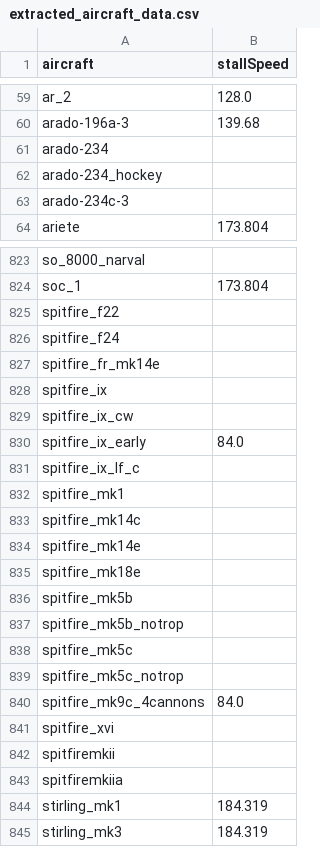
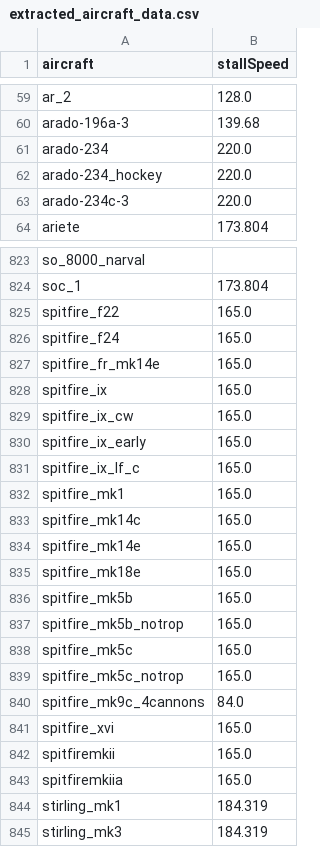
Before and after one commit to Zeviper-Gaming/WRTI-Extractor, a CSV file: datas/extracted_aircraft_data.csv, drawn as a sheet; only a part is shown, gaps mark what is left out; the diff covers the shown part only.

Commit message:
[2.5.7] - case "MinimalSpeed" added
- Prends en compte le cas ou la ligne "MinimalSpeed"
- Mise a jour du CSV

```diff
--- a/datas/extracted_aircraft_data.csv
+++ b/datas/extracted_aircraft_data.csv
@@ -60,5 +60,5 @@ ar_2,128.0
 arado-196a-3,139.68
-arado-234,
-arado-234_hockey,
-arado-234c-3,
+arado-234,220.0
+arado-234_hockey,220.0
+arado-234c-3,220.0
 ariete,173.804
@@ -824,21 +824,21 @@ so_8000_narval,
 soc_1,173.804
-spitfire_f22,
-spitfire_f24,
-spitfire_fr_mk14e,
-spitfire_ix,
-spitfire_ix_cw,
-spitfire_ix_early,84.0
-spitfire_ix_lf_c,
-spitfire_mk1,
-spitfire_mk14c,
-spitfire_mk14e,
-spitfire_mk18e,
-spitfire_mk5b,
-spitfire_mk5b_notrop,
-spitfire_mk5c,
-spitfire_mk5c_notrop,
+spitfire_f22,165.0
+spitfire_f24,165.0
+spitfire_fr_mk14e,165.0
+spitfire_ix,165.0
+spitfire_ix_cw,165.0
+spitfire_ix_early,165.0
+spitfire_ix_lf_c,165.0
+spitfire_mk1,165.0
+spitfire_mk14c,165.0
+spitfire_mk14e,165.0
+spitfire_mk18e,165.0
+spitfire_mk5b,165.0
+spitfire_mk5b_notrop,165.0
+spitfire_mk5c,165.0
+spitfire_mk5c_notrop,165.0
 spitfire_mk9c_4cannons,84.0
-spitfire_xvi,
-spitfiremkii,
-spitfiremkiia,
+spitfire_xvi,165.0
+spitfiremkii,165.0
+spitfiremkiia,165.0
 stirling_mk1,184.319
```
Also changed, not shown: 67 edited cells elsewhere in this file, 1 other file.
